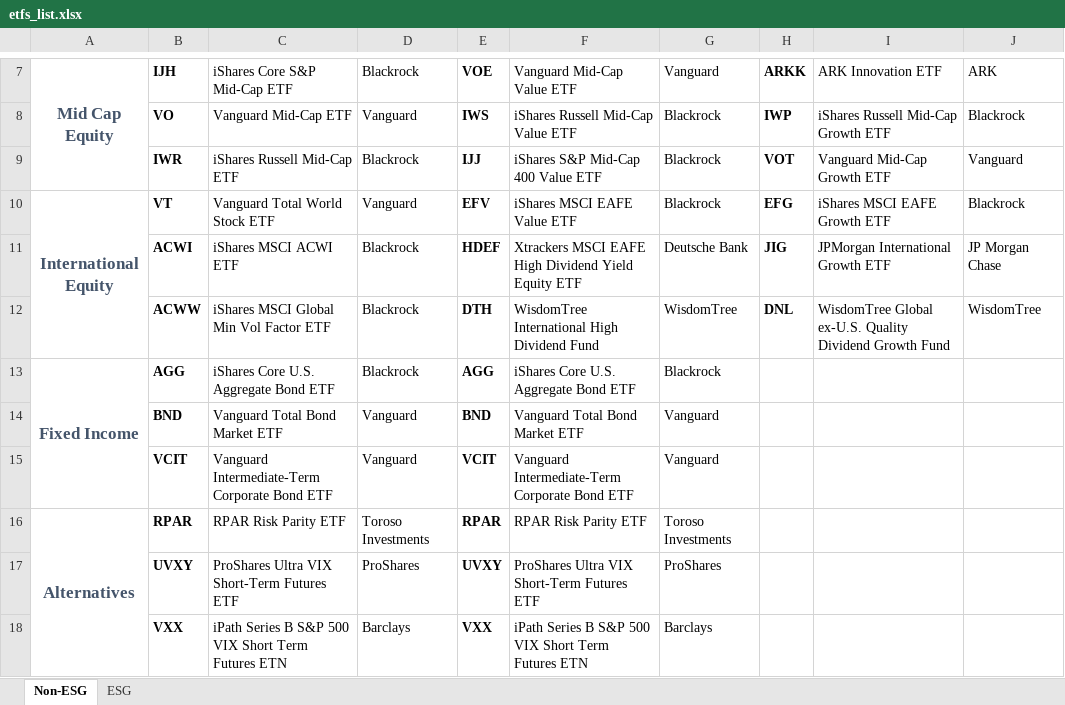
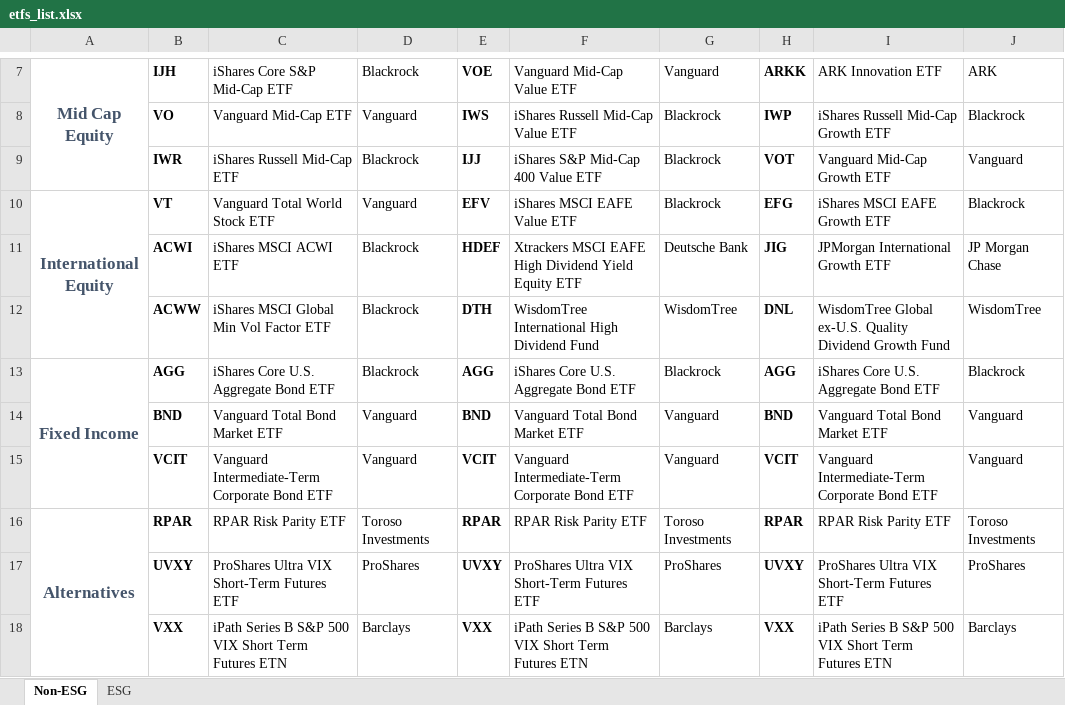
Before and after one commit to spinnraker/icbm-solo, an Excel workbook: extras/etfs_list.xlsx, sheet Non-ESG, drawn as a sheet; only a part is shown, gaps mark what is left out; values as stored, in another font and other column widths than the file's, no borders; the diff names each change by its address in the sheet, - before the commit and + after, or states it on an @@ line.

```diff
--- a/extras/etfs_list.xlsx (sheet Non-ESG)
+++ b/extras/etfs_list.xlsx (sheet Non-ESG)
-H13: (empty)
+H13: AGG
-I13: (empty)
+I13: iShares Core U.S. Aggregate Bond ETF
-J13: (empty)
+J13: Blackrock
-H14: (empty)
+H14: BND
-I14: (empty)
+I14: Vanguard Total Bond Market ETF
-J14:J15: (empty)
+J14:J15: Vanguard
-H15: (empty)
+H15: VCIT
-I15: (empty)
+I15: Vanguard Intermediate-Term Corporate Bond ETF
-H16: (empty)
+H16: RPAR
-I16: (empty)
+I16: RPAR Risk Parity ETF
-J16: (empty)
+J16: Toroso Investments
-H17: (empty)
+H17: UVXY
-I17: (empty)
+I17: ProShares Ultra VIX Short-Term Futures ETF
-J17: (empty)
+J17: ProShares
-H18: (empty)
+H18: VXX
-I18: (empty)
+I18: iPath Series B S&P 500 VIX Short Term Futures ETN
-J18: (empty)
+J18: Barclays
```
Also changed, not shown: sheet ESG, 2 other files.
